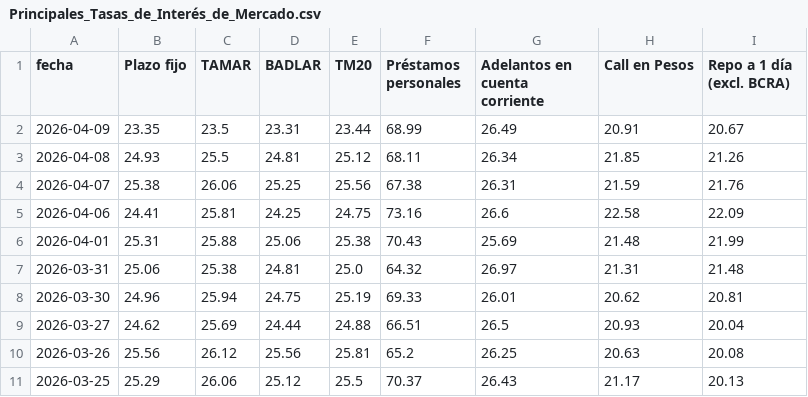
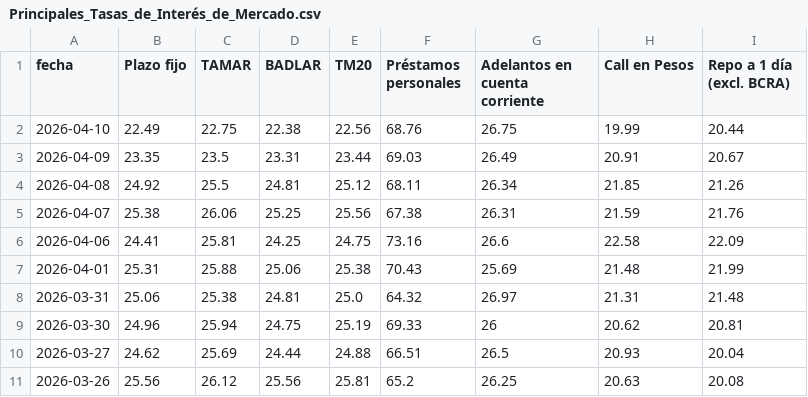
Before and after one commit to jesusrobles824/Automatizacion-de-Datos-y-Proyectos-BI, a CSV file: Automatización de Datos/Principales_Tasas_de_Interés_de_Mercado.csv, drawn as a sheet; only a part is shown; the shorter side is filled out with more unchanged rows.

```diff
--- a/Automatización de Datos/Principales_Tasas_de_Interés_de_Mercado.csv
+++ b/Automatización de Datos/Principales_Tasas_de_Interés_de_Mercado.csv
@@ -1,4 +1,5 @@
 fecha,Plazo fijo,TAMAR,BADLAR,TM20,Préstamos personales,Adelantos en cuenta corriente,Call en Pesos,Repo a 1 día (excl. BCRA)
-2026-04-09,23.35,23.5,23.31,23.44,68.99,26.49,20.91,20.67
-2026-04-08,24.93,25.5,24.81,25.12,68.11,26.34,21.85,21.26
+2026-04-10,22.49,22.75,22.38,22.56,68.76,26.75,19.99,20.44
+2026-04-09,23.35,23.5,23.31,23.44,69.03,26.49,20.91,20.67
+2026-04-08,24.92,25.5,24.81,25.12,68.11,26.34,21.85,21.26
 2026-04-07,25.38,26.06,25.25,25.56,67.38,26.31,21.59,21.76
@@ -7,3 +8,3 @@ fecha,Plazo fijo,TAMAR,BADLAR,TM20,Préstamos personales,Adelantos en cuenta cor
 2026-03-31,25.06,25.38,24.81,25.0,64.32,26.97,21.31,21.48
-2026-03-30,24.96,25.94,24.75,25.19,69.33,26.01,20.62,20.81
+2026-03-30,24.96,25.94,24.75,25.19,69.33,26,20.62,20.81
 2026-03-27,24.62,25.69,24.44,24.88,66.51,26.5,20.93,20.04
```
Also changed, not shown: Automatización de Datos/ADRs_Precios.csv, Automatización de Datos/ADRs_variacion_porcentual_diaria.csv, 7 other files.
